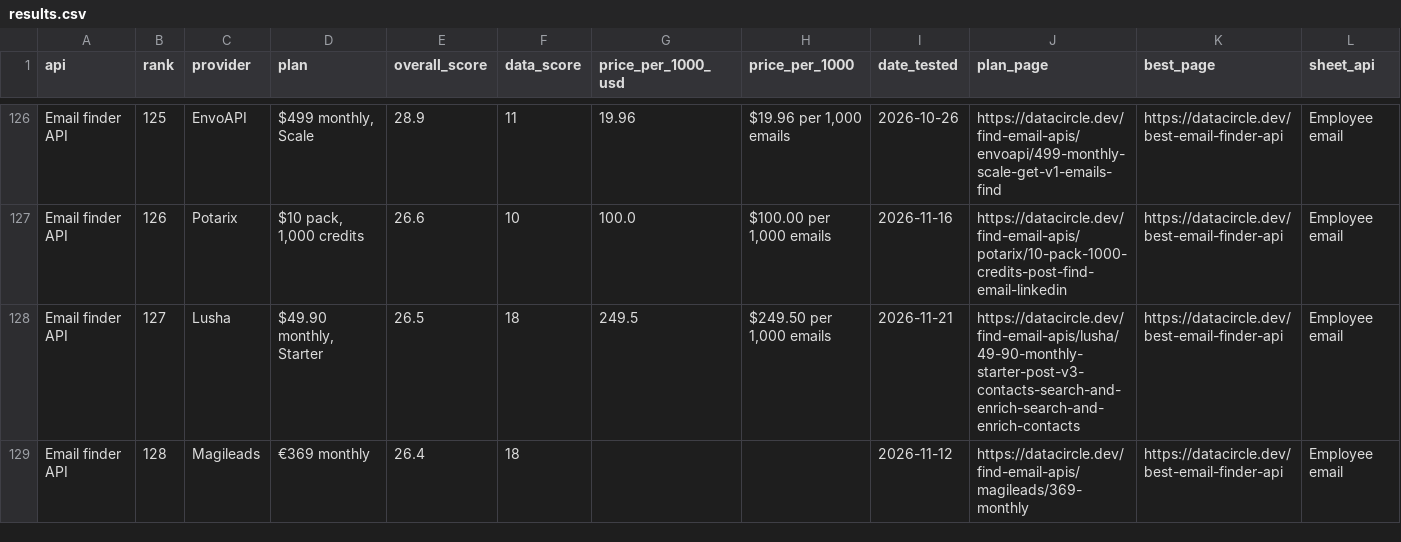
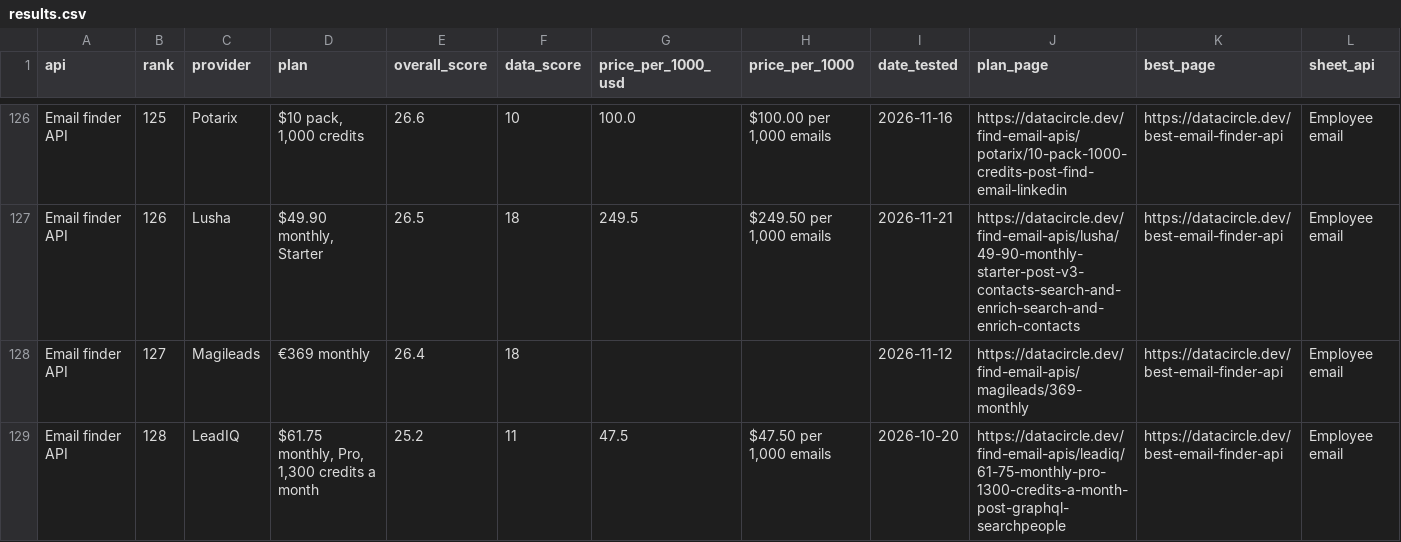
Before and after one commit to waynehamadi/best-email-finder-api, a CSV file: results.csv, drawn as a sheet; only a part is shown, gaps mark what is left out; the diff covers the shown part only; the diff names each change by its address in the sheet, - before the commit and + after, or states it on an @@ line.

Commit message:
Benchmark results from datacircle.dev

```diff
--- a/results.csv
+++ b/results.csv
-C126 (provider): EnvoAPI
+C126 (provider): Potarix
-D126 (plan): $499 monthly, Scale
+D126 (plan): $10 pack, 1,000 credits
-E126 (overall_score): 28.9
+E126 (overall_score): 26.6
-F126 (data_score): 11
+F126 (data_score): 10
-G126 (price_per_1000_usd): 19.96
+G126 (price_per_1000_usd): 100.0
-H126 (price_per_1000): $19.96 per 1,000 emails
+H126 (price_per_1000): $100.00 per 1,000 emails
-I126 (date_tested): 2026-10-26
+I126 (date_tested): 2026-11-16
-J126 (plan_page): https://datacircle.dev/find-email-apis/envoapi/499-monthly-scale-get-v1-emails-find
+J126 (plan_page): https://datacircle.dev/find-email-apis/potarix/10-pack-1000-credits-post-find-email-linkedin
-C127 (provider): Potarix
+C127 (provider): Lusha
-D127 (plan): $10 pack, 1,000 credits
+D127 (plan): $49.90 monthly, Starter
-E127 (overall_score): 26.6
+E127 (overall_score): 26.5
-F127 (data_score): 10
+F127 (data_score): 18
-G127 (price_per_1000_usd): 100.0
+G127 (price_per_1000_usd): 249.5
-H127 (price_per_1000): $100.00 per 1,000 emails
+H127 (price_per_1000): $249.50 per 1,000 emails
-I127 (date_tested): 2026-11-16
+I127 (date_tested): 2026-11-21
-J127 (plan_page): https://datacircle.dev/find-email-apis/potarix/10-pack-1000-credits-post-find-email-linkedin
+J127 (plan_page): https://datacircle.dev/find-email-apis/lusha/49-90-monthly-starter-post-v3-contacts-search-and-enrich-search-and-enrich-contacts
-C128 (provider): Lusha
+C128 (provider): Magileads
-D128 (plan): $49.90 monthly, Starter
+D128 (plan): €369 monthly
-E128 (overall_score): 26.5
+E128 (overall_score): 26.4
-G128 (price_per_1000_usd): 249.5
+G128 (price_per_1000_usd): (empty)
-H128 (price_per_1000): $249.50 per 1,000 emails
+H128 (price_per_1000): (empty)
-I128 (date_tested): 2026-11-21
+I128 (date_tested): 2026-11-12
-J128 (plan_page): https://datacircle.dev/find-email-apis/lusha/49-90-monthly-starter-post-v3-contacts-search-and-enrich-search-and-enrich-contacts
+J128 (plan_page): https://datacircle.dev/find-email-apis/magileads/369-monthly
-C129 (provider): Magileads
+C129 (provider): LeadIQ
-D129 (plan): €369 monthly
+D129 (plan): $61.75 monthly, Pro, 1,300 credits a month
-E129 (overall_score): 26.4
+E129 (overall_score): 25.2
-F129 (data_score): 18
+F129 (data_score): 11
-G129 (price_per_1000_usd): (empty)
+G129 (price_per_1000_usd): 47.5
-H129 (price_per_1000): (empty)
+H129 (price_per_1000): $47.50 per 1,000 emails
-I129 (date_tested): 2026-11-12
+I129 (date_tested): 2026-10-20
-J129 (plan_page): https://datacircle.dev/find-email-apis/magileads/369-monthly
+J129 (plan_page): https://datacircle.dev/find-email-apis/leadiq/61-75-monthly-pro-1300-credits-a-month-post-graphql-searchpeople
```
Also changed, not shown: 40 edited cells elsewhere in this file, 1 other file.
